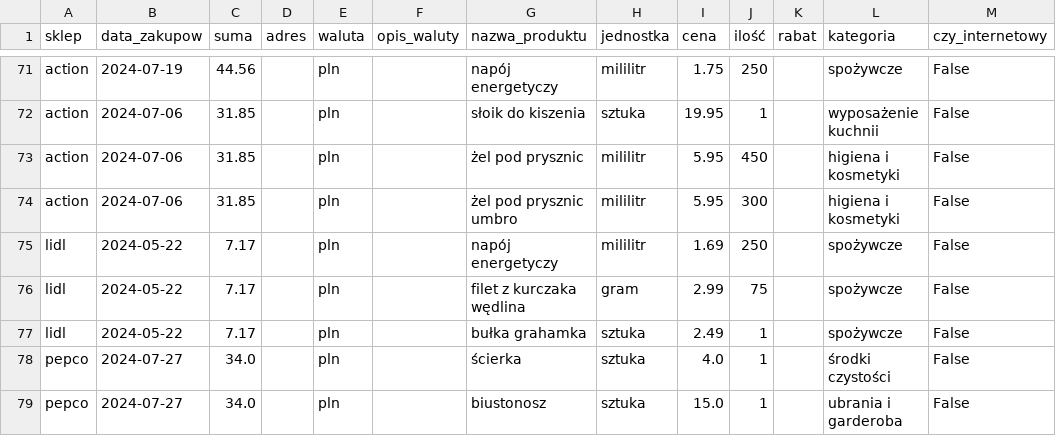
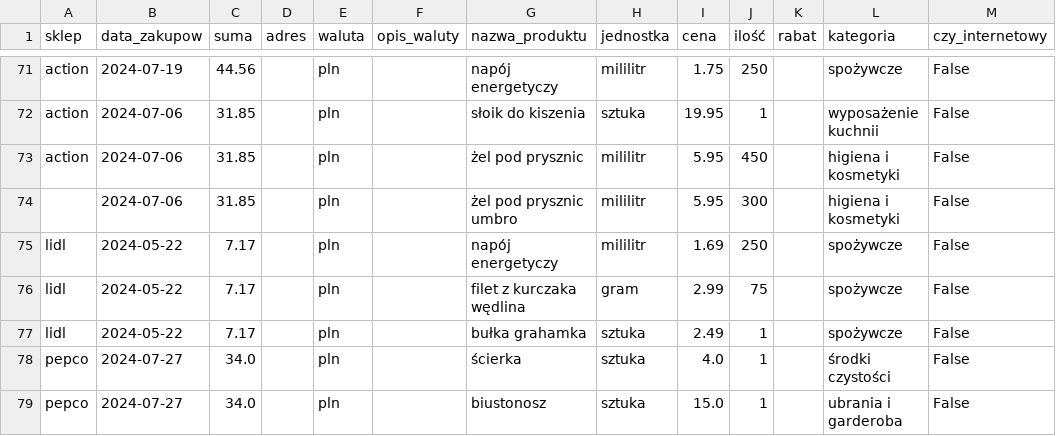
Before and after one commit to Krzychu142/receipts, a CSV file: data/data.csv, drawn as a sheet; only a part is shown, gaps mark what is left out; the diff names each change by its address in the sheet, - before the commit and + after, or states it on an @@ line.

```diff
--- a/data/data.csv
+++ b/data/data.csv
-A74 (sklep): action
+A74 (sklep): (empty)
```
Also changed, not shown: 1 other file.
